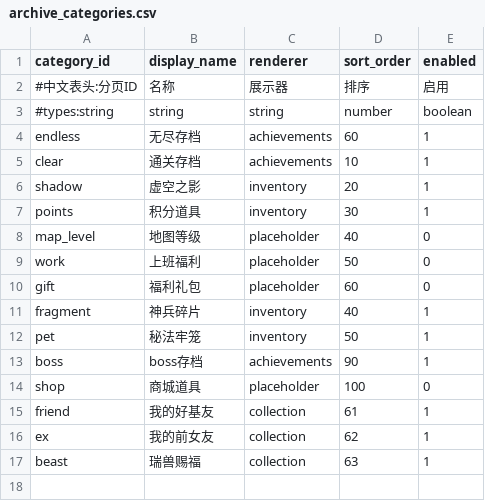
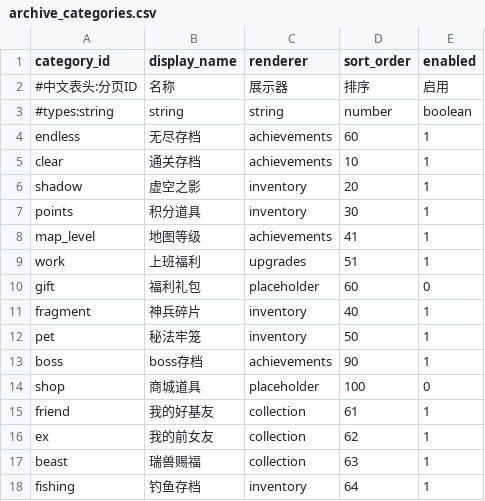
Before and after one commit to MouOwO/Survival, a CSV file: data/csv/存档系统/archive_categories.csv, drawn as a sheet.

```diff
--- a/data/csv/存档系统/archive_categories.csv
+++ b/data/csv/存档系统/archive_categories.csv
@@ -7,4 +7,4 @@ category_id,display_name,renderer,sort_order,enabled
 "points","积分道具","inventory","30","1"
-"map_level","地图等级","placeholder","40","0"
-"work","上班福利","placeholder","50","0"
+"map_level","地图等级","achievements","41","1"
+"work","上班福利","upgrades","51","1"
 "gift","福利礼包","placeholder","60","0"
@@ -17 +17,2 @@ category_id,display_name,renderer,sort_order,enabled
 "beast","瑞兽赐福","collection","63","1"
+"fishing","钓鱼存档","inventory","64","1"
```
Also changed, not shown: data/csv/玩家档案系统/map_level_effect_rules.csv, 23 other files.
